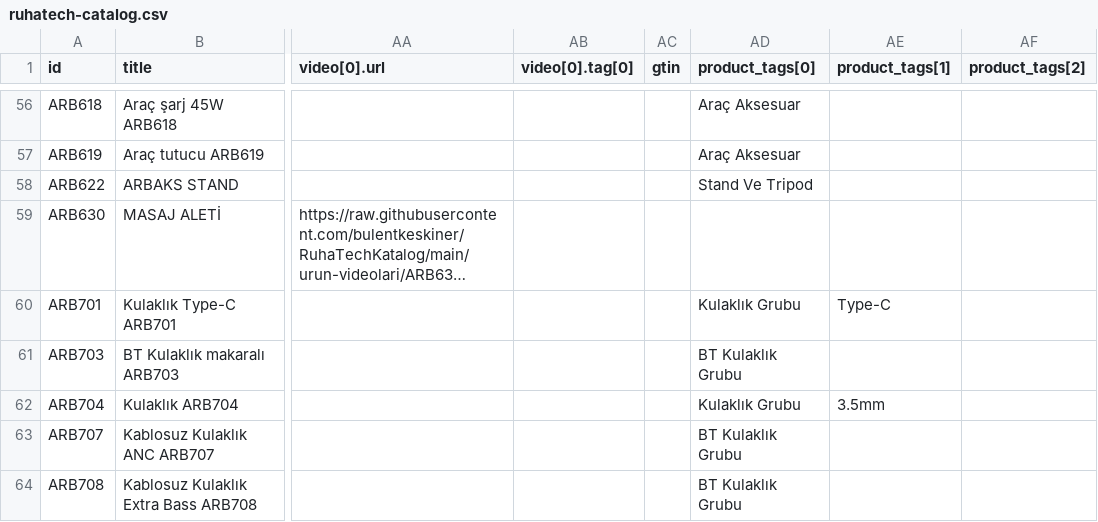
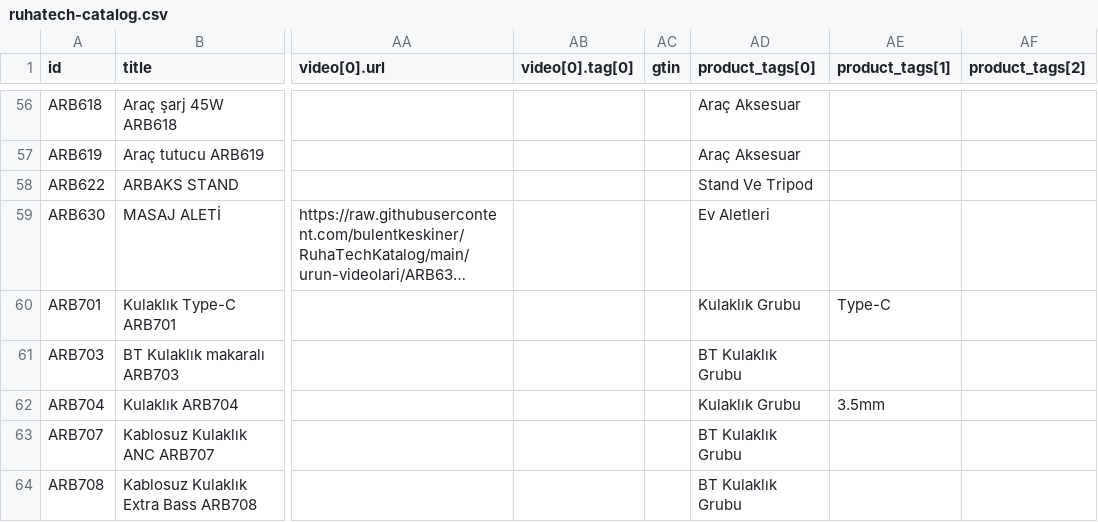
Before and after one commit to bulentkeskiner/RuhaTechKatalog, a CSV file: ruhatech-catalog.csv, drawn as a sheet; only a part is shown, gaps mark what is left out; long unchanged cells end in …; the diff names each change by its address in the sheet, - before the commit and + after, or states it on an @@ line.

Commit message:
Katalog güncellendi (20.10.2026 14:30:47)

```diff
--- a/ruhatech-catalog.csv
+++ b/ruhatech-catalog.csv
-AD59 (product_tags[0]): (empty)
+AD59 (product_tags[0]): Ev Aletleri
```
